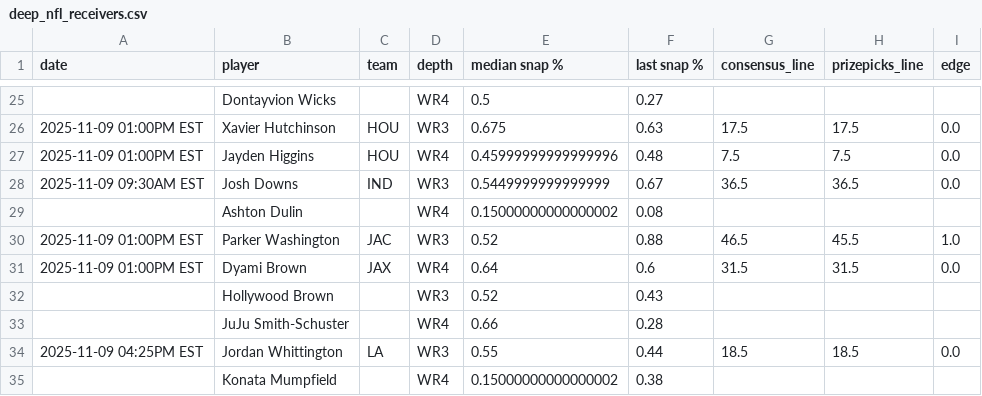
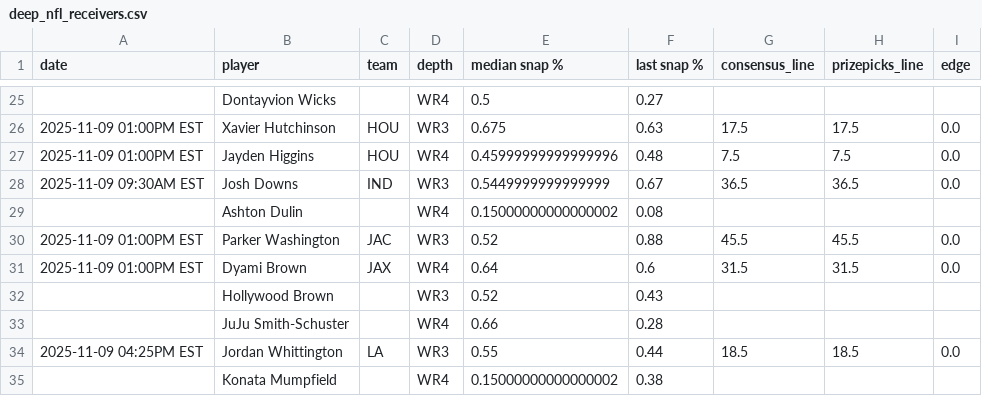
Before and after one commit to oddsjuice/nfl-deep-receivers, a CSV file: deep_nfl_receivers.csv, drawn as a sheet; only a part is shown, gaps mark what is left out; the diff covers the shown part only.

```diff
--- a/deep_nfl_receivers.csv
+++ b/deep_nfl_receivers.csv
@@ -29,3 +29,3 @@ date,player,team,depth,median snap %,last snap %,consensus_line,prizepicks_line,
 ,Ashton Dulin,,WR4,0.15000000000000002,0.08,,,
-2025-11-09 01:00PM EST,Parker Washington,JAC,WR3,0.52,0.88,46.5,45.5,1.0
+2025-11-09 01:00PM EST,Parker Washington,JAC,WR3,0.52,0.88,45.5,45.5,0.0
 2025-11-09 01:00PM EST,Dyami Brown,JAX,WR4,0.64,0.6,31.5,31.5,0.0
```
Also changed, not shown: 22 edited cells elsewhere in this file.
